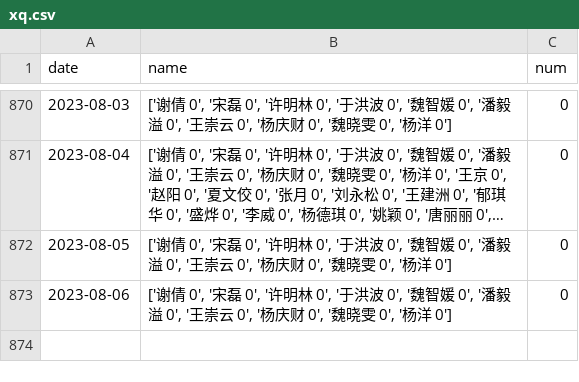
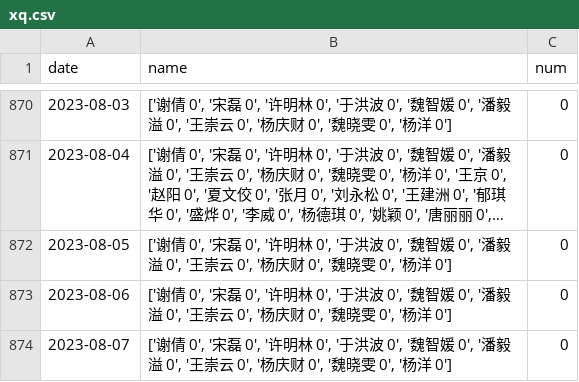
Before and after one commit to waltergas/xqyy, a CSV file: xq.csv, drawn as a sheet; only a part is shown, gaps mark what is left out; long unchanged cells end in …; the diff names each change by its address in the sheet, - before the commit and + after, or states it on an @@ line.

```diff
--- a/xq.csv
+++ b/xq.csv
+row 874: 2023-08-07 | ['谢倩 0', '宋磊 0', '许明林 0', '于洪波 0', '魏智媛 0', '潘毅溢 0', '王崇云 0', '杨庆财 0', '魏晓雯 0', '杨洋 0'] | 0
```
Also changed, not shown: 1 other file.
